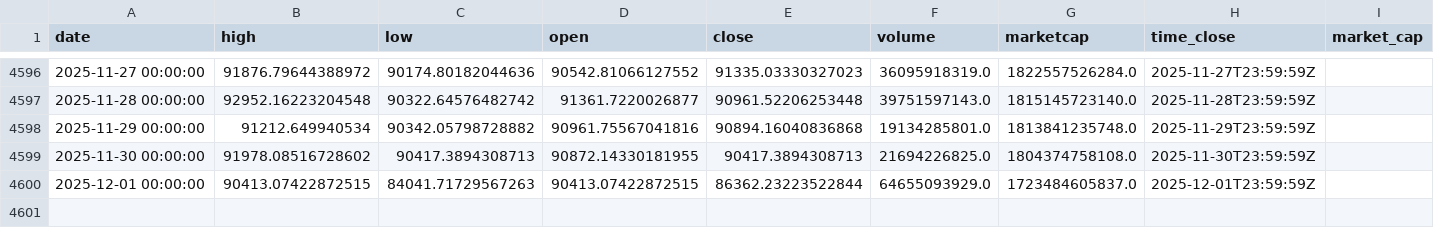
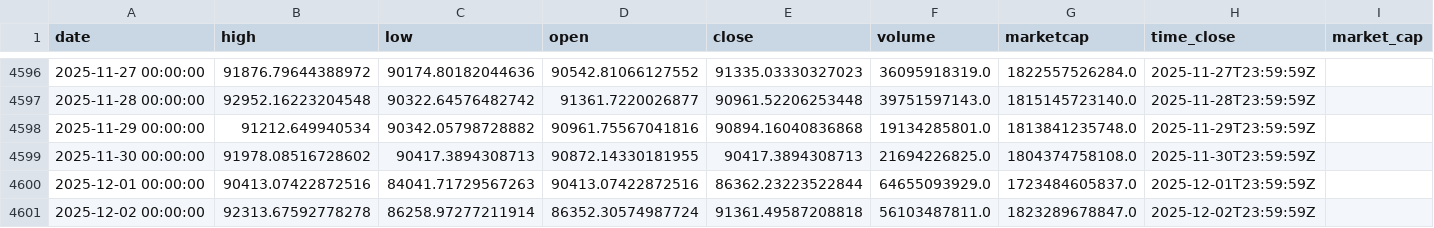
Before and after one commit to rey-dal/bitcoin, a CSV file: data/btc_historical_data.csv, drawn as a sheet; only a part is shown, gaps mark what is left out.

```diff
--- a/data/btc_historical_data.csv
+++ b/data/btc_historical_data.csv
@@ -4599,2 +4599,3 @@ date,high,low,open,close,volume,marketcap,time_close,market_cap
 2025-11-30 00:00:00,91978.08516728602,90417.3894308713,90872.14330181955,90417.3894308713,21694226825.0,1804374758108.0,2025-11-30T23:59:59Z,
-2025-12-01 00:00:00,90413.07422872515,84041.71729567263,90413.07422872515,86362.23223522844,64655093929.0,1723484605837.0,2025-12-01T23:59:59Z,
+2025-12-01 00:00:00,90413.07422872516,84041.71729567263,90413.07422872516,86362.23223522844,64655093929.0,1723484605837.0,2025-12-01T23:59:59Z,
+2025-12-02 00:00:00,92313.67592778278,86258.97277211914,86352.30574987724,91361.49587208818,56103487811.0,1823289678847.0,2025-12-02T23:59:59Z,
```
Also changed, not shown: data/combined_predictions.csv, data/preprocessed_data.csv, 6 other files.
